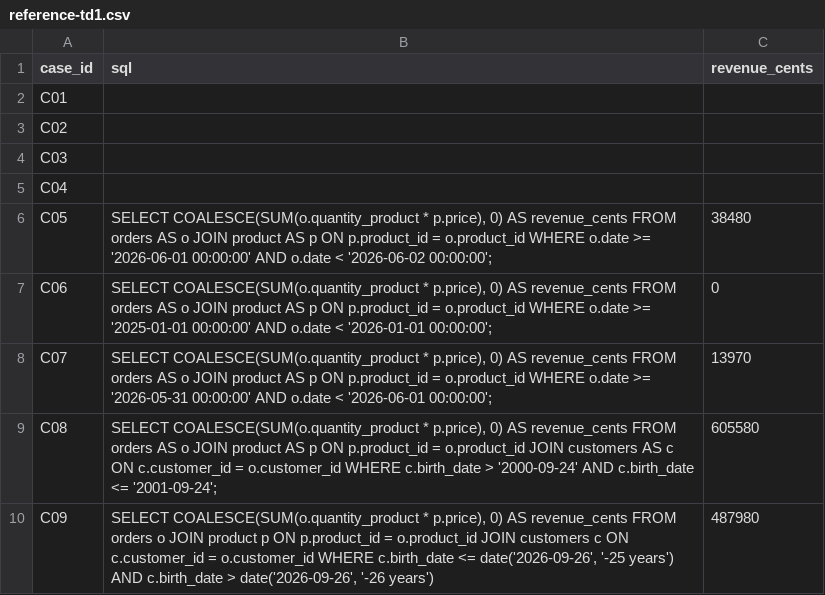
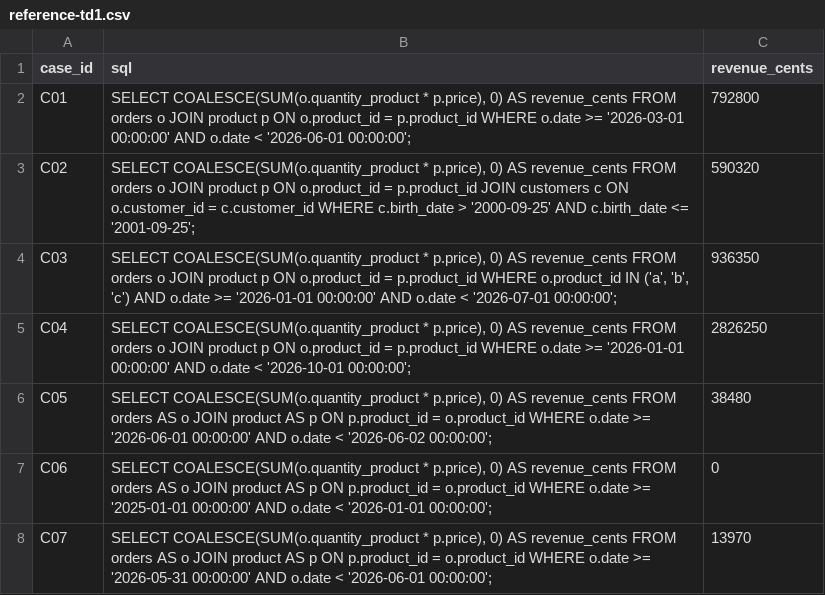
Before and after one commit to Sharankohli/next-generation-ai-td, a CSV file: reference-td1.csv, drawn as a sheet; only a part is shown; the shorter side is filled out with more unchanged rows.

Commit message:
TD1: merge references C01-C09, C12-C16

```diff
--- a/reference-td1.csv
+++ b/reference-td1.csv
@@ -1,6 +1,6 @@
 case_id,sql,revenue_cents
-C01,,
-C02,,
-C03,,
-C04,,
+C01,"SELECT COALESCE(SUM(o.quantity_product * p.price), 0) AS revenue_cents FROM orders o JOIN product p ON o.product_id = p.product_id WHERE o.date >= '2026-03-01 00:00:00' AND o.date < '2026-06-01 00:00:00';",792800
+C02,"SELECT COALESCE(SUM(o.quantity_product * p.price), 0) AS revenue_cents FROM orders o JOIN product p ON o.product_id = p.product_id JOIN customers c ON o.customer_id = c.customer_id WHERE c.birth_date > '2000-09-25' AND c.birth_date <= '2001-09-25';",590320
+C03,"SELECT COALESCE(SUM(o.quantity_product * p.price), 0) AS revenue_cents FROM orders o JOIN product p ON o.product_id = p.product_id WHERE o.product_id IN ('a', 'b', 'c') AND o.date >= '2026-01-01 00:00:00' AND o.date < '2026-07-01 00:00:00';",936350
+C04,"SELECT COALESCE(SUM(o.quantity_product * p.price), 0) AS revenue_cents FROM orders o JOIN product p ON o.product_id = p.product_id WHERE o.date >= '2026-01-01 00:00:00' AND o.date < '2026-10-01 00:00:00';",2826250
 C05,"SELECT COALESCE(SUM(o.quantity_product * p.price), 0) AS revenue_cents FROM orders AS o JOIN product AS p ON p.product_id = o.product_id WHERE o.date >= '2026-06-01 00:00:00' AND o.date < '2026-06-02 00:00:00';",38480
```
